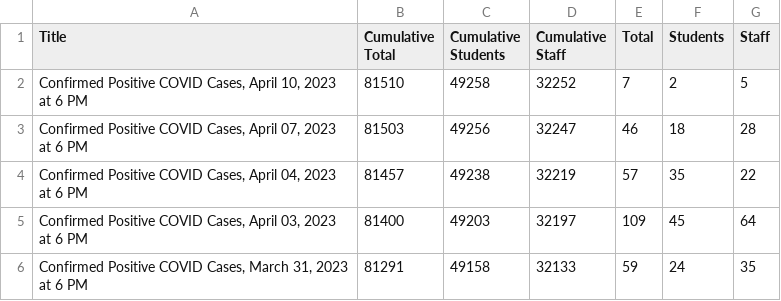
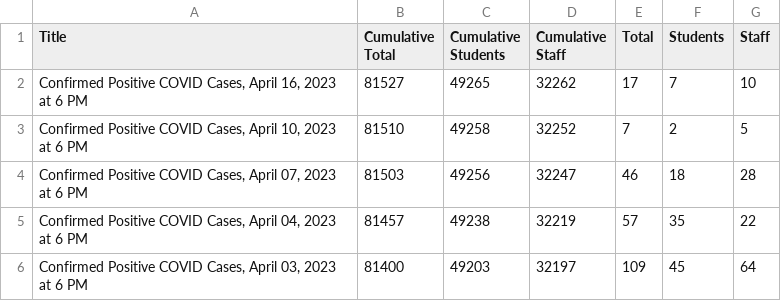
Before and after one commit to couchand/nyc-doe-covid-interventions, a CSV file: csv/confirmed-cases-daily.csv, drawn as a sheet; only a part is shown; the shorter side is filled out with more unchanged rows; the diff names each change by its address in the sheet, - before the commit and + after, or states it on an @@ line.

```diff
--- a/csv/confirmed-cases-daily.csv
+++ b/csv/confirmed-cases-daily.csv
+row 2: Confirmed Positive COVID Cases, April 16, 2023 at 6 PM | 81527 | 49265 | 32262 | 17 | 7 | 10
```
Also changed, not shown: csv/actions-charter.csv, csv/actions.csv, 1 other file.
